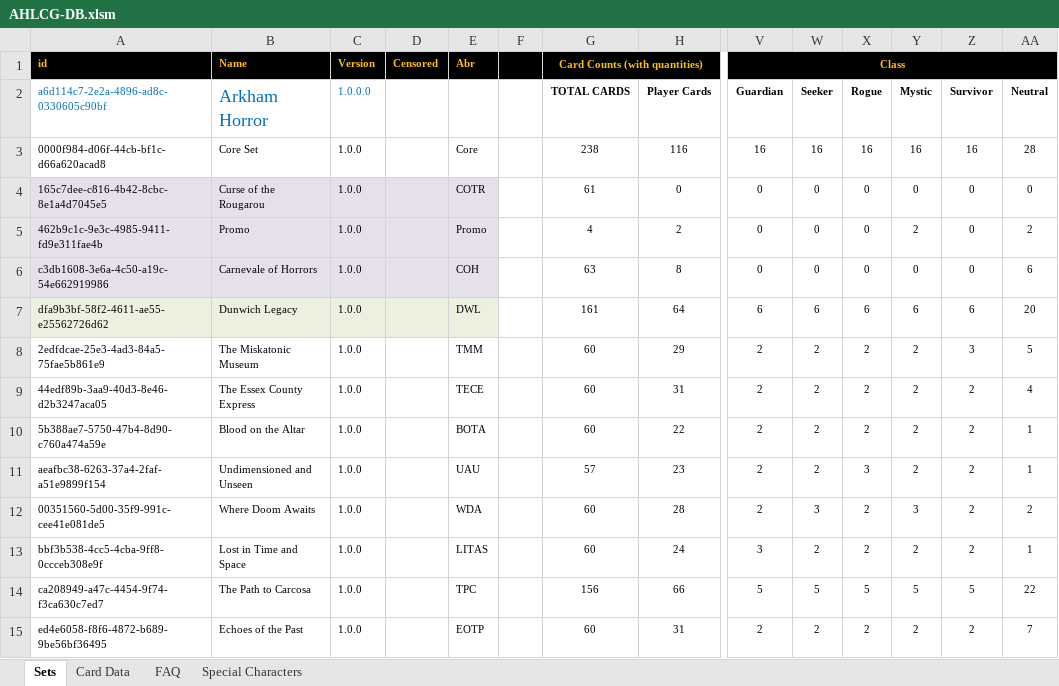
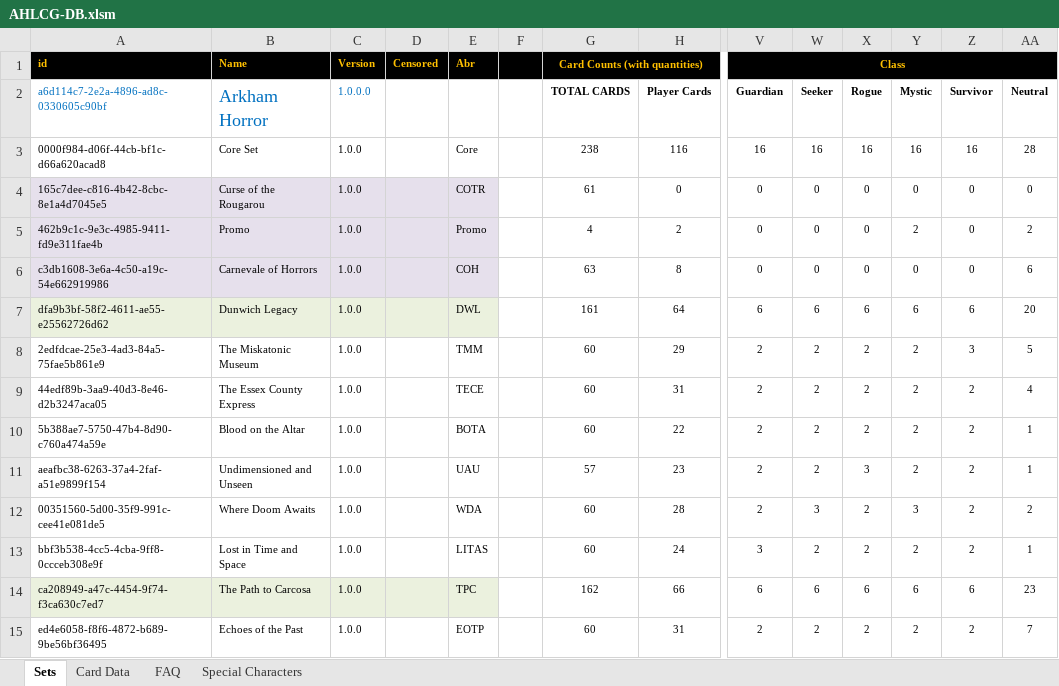
Before and after one commit to GeckoTH/arkham-horror, an Excel workbook: AHLCG-DB.xlsm, sheet Sets, drawn as a sheet; only a part is shown, gaps mark what is left out; values as stored, in another font and other column widths than the file's, no borders; charts and pictures and conditional formats not drawn; the diff names each change by its address in the sheet, - before the commit and + after, or states it on an @@ line.

Commit message:
Added Mini Cards to Carcosa
Also fixed the titles on the back sides of the Act & Agenda cards on
Echoes of the Past

```diff
--- a/AHLCG-DB.xlsm (sheet Sets)
+++ b/AHLCG-DB.xlsm (sheet Sets)
-A14:E14 fill: none
+A14:E14 fill: #EBF1DE
-G14 (TOTAL CARDS): 156
+G14 (TOTAL CARDS): 162
-V14 (Guardian): 5
+V14 (Guardian): 6
-W14 (Seeker): 5
+W14 (Seeker): 6
-X14 (Rogue): 5
+X14 (Rogue): 6
-Y14 (Mystic): 5
+Y14 (Mystic): 6
-Z14 (Survivor): 5
+Z14 (Survivor): 6
-AA14 (Neutral): 22
+AA14 (Neutral): 23
```
Also changed, not shown: sheet Card Data, charts or pictures, 3 other files.
